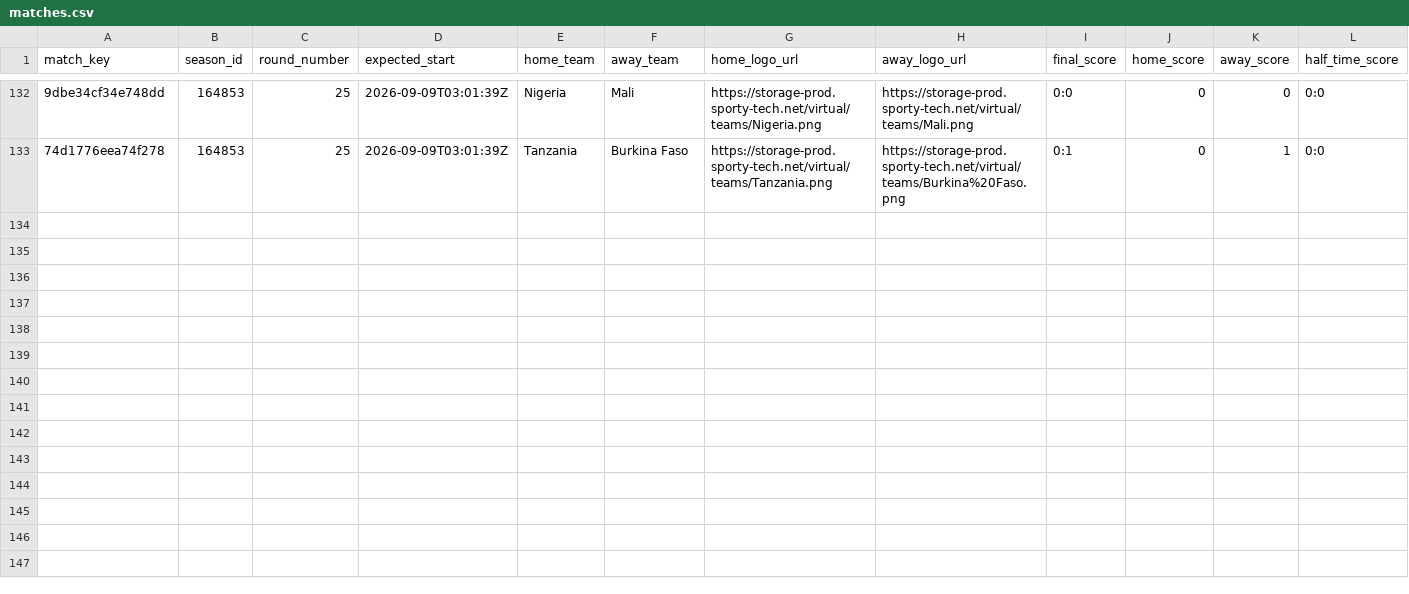
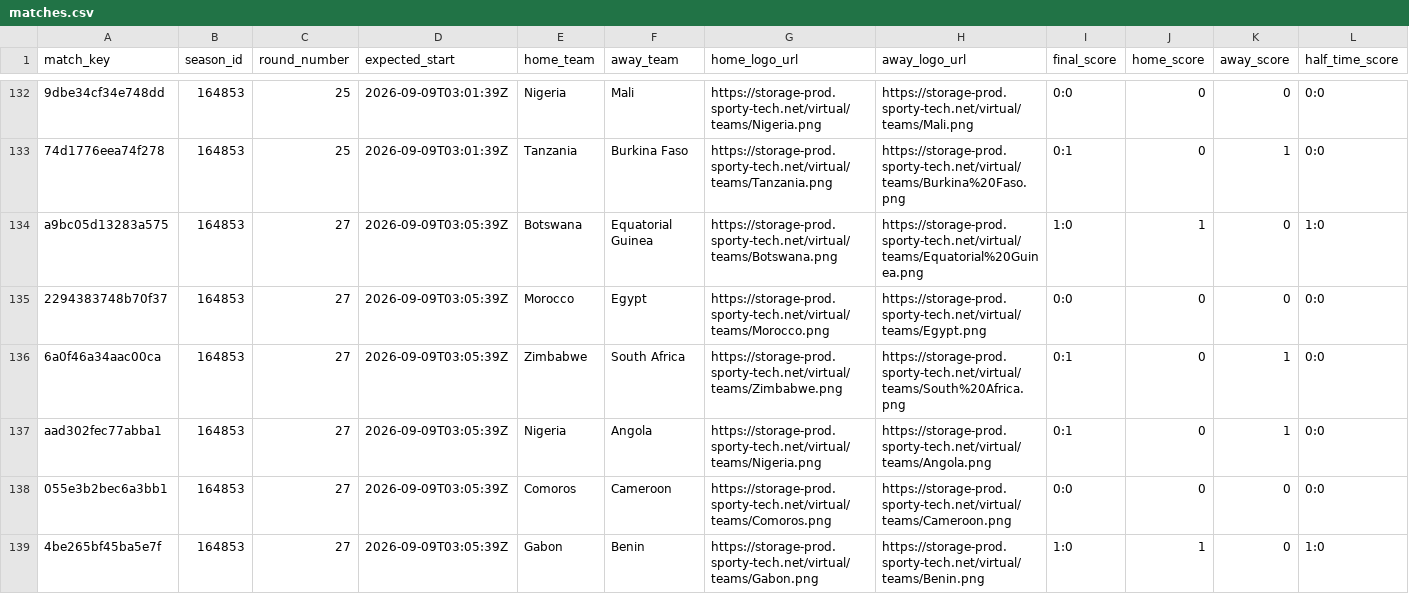
Before and after one commit to michaeldiary77-sys/virtual-leagues-collector, a CSV file: data/8060_coupe-d-afrique/matches.csv, drawn as a sheet; only a part is shown, gaps mark what is left out; rows hold the shown columns only; the diff covers the shown part only; the diff names each change by its address in the sheet, - before the commit and + after, or states it on an @@ line.

```diff
--- a/data/8060_coupe-d-afrique/matches.csv
+++ b/data/8060_coupe-d-afrique/matches.csv
+row 134: a9bc05d13283a575 | 164853 | 27 | 2026-09-09T03:05:39Z | Botswana | Equatorial Guinea | https://storage-prod.sporty-tech.net/virtual/teams/Botswana.png | https://storage-prod.sporty-tech.net/virtual/teams/Equatorial%20Guinea.png | 1:0 | 1 | 0 | 1:0
+row 135: 2294383748b70f37 | 164853 | 27 | 2026-09-09T03:05:39Z | Morocco | Egypt | https://storage-prod.sporty-tech.net/virtual/teams/Morocco.png | https://storage-prod.sporty-tech.net/virtual/teams/Egypt.png | 0:0 | 0 | 0 | 0:0
+row 136: 6a0f46a34aac00ca | 164853 | 27 | 2026-09-09T03:05:39Z | Zimbabwe | South Africa | https://storage-prod.sporty-tech.net/virtual/teams/Zimbabwe.png | https://storage-prod.sporty-tech.net/virtual/teams/South%20Africa.png | 0:1 | 0 | 1 | 0:0
+row 137: aad302fec77abba1 | 164853 | 27 | 2026-09-09T03:05:39Z | Nigeria | Angola | https://storage-prod.sporty-tech.net/virtual/teams/Nigeria.png | https://storage-prod.sporty-tech.net/virtual/teams/Angola.png | 0:1 | 0 | 1 | 0:0
+row 138: 055e3b2bec6a3bb1 | 164853 | 27 | 2026-09-09T03:05:39Z | Comoros | Cameroon | https://storage-prod.sporty-tech.net/virtual/teams/Comoros.png | https://storage-prod.sporty-tech.net/virtual/teams/Cameroon.png | 0:0 | 0 | 0 | 0:0
+row 139: 4be265bf45ba5e7f | 164853 | 27 | 2026-09-09T03:05:39Z | Gabon | Benin | https://storage-prod.sporty-tech.net/virtual/teams/Gabon.png | https://storage-prod.sporty-tech.net/virtual/teams/Benin.png | 1:0 | 1 | 0 | 1:0
```
Also changed, not shown: 6 added rows elsewhere in this file, data/8035_english-league/matches.csv, data/8037_spanish-league/matches.csv, 42 other files.
